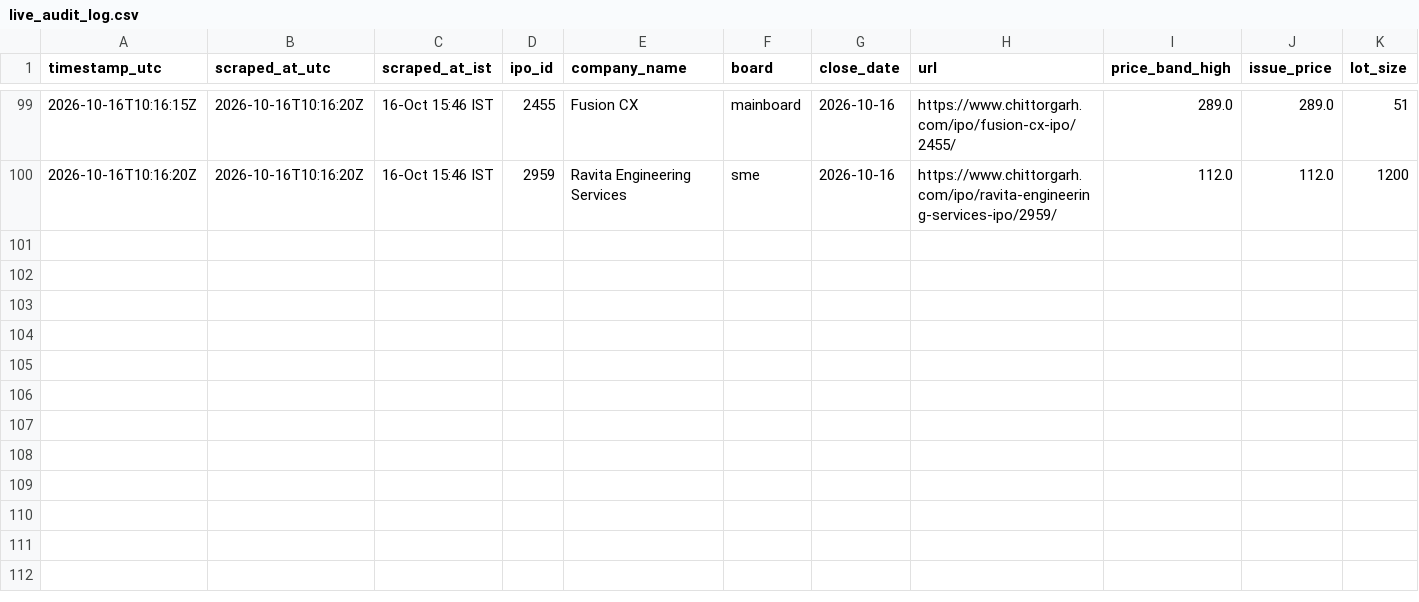
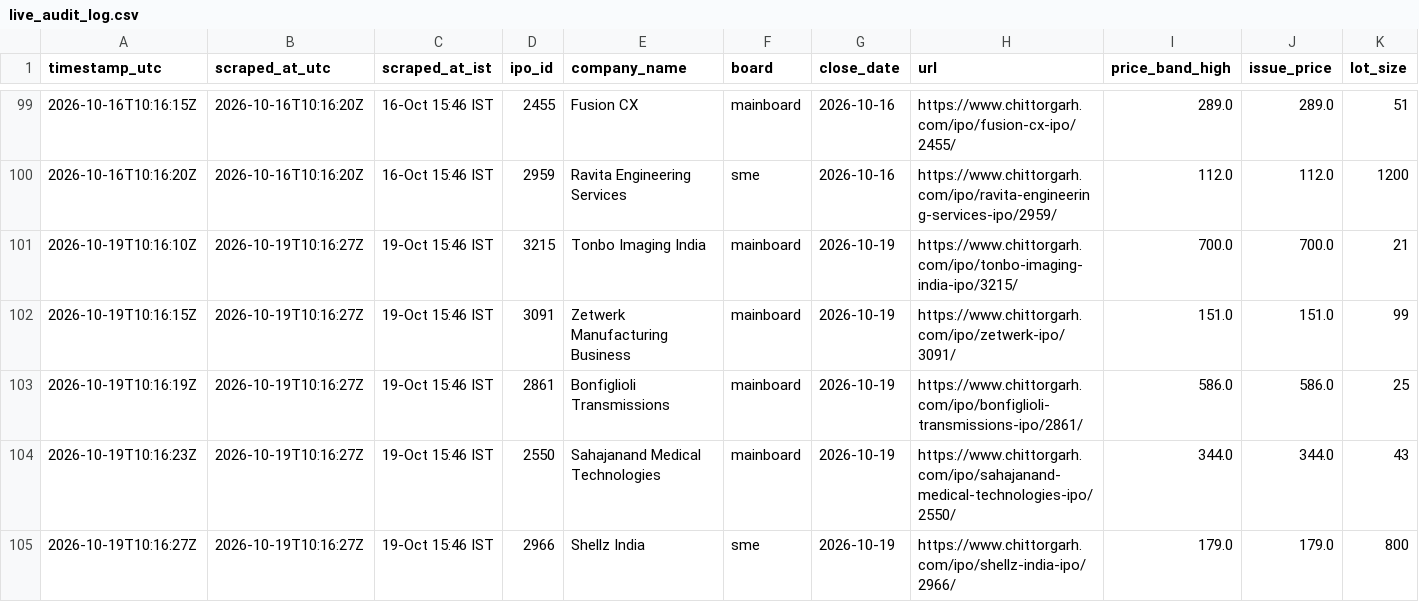
Before and after one commit to Vaibhav-162/money-monkey, a CSV file: data/live_audit_log.csv, drawn as a sheet; only a part is shown, gaps mark what is left out; rows hold the shown columns only; the diff names each change by its address in the sheet, - before the commit and + after, or states it on an @@ line.

```diff
--- a/data/live_audit_log.csv
+++ b/data/live_audit_log.csv
+row 101: 2026-10-19T10:16:10Z | 2026-10-19T10:16:27Z | 19-Oct 15:46 IST | 3215 | Tonbo Imaging India | mainboard | 2026-10-19 | https://www.chittorgarh.com/ipo/tonbo-imaging-india-ipo/3215/ | 700.0 | 700.0 | 21
+row 102: 2026-10-19T10:16:15Z | 2026-10-19T10:16:27Z | 19-Oct 15:46 IST | 3091 | Zetwerk Manufacturing Business | mainboard | 2026-10-19 | https://www.chittorgarh.com/ipo/zetwerk-ipo/3091/ | 151.0 | 151.0 | 99
+row 103: 2026-10-19T10:16:19Z | 2026-10-19T10:16:27Z | 19-Oct 15:46 IST | 2861 | Bonfiglioli Transmissions | mainboard | 2026-10-19 | https://www.chittorgarh.com/ipo/bonfiglioli-transmissions-ipo/2861/ | 586.0 | 586.0 | 25
+row 104: 2026-10-19T10:16:23Z | 2026-10-19T10:16:27Z | 19-Oct 15:46 IST | 2550 | Sahajanand Medical Technologies | mainboard | 2026-10-19 | https://www.chittorgarh.com/ipo/sahajanand-medical-technologies-ipo/2550/ | 344.0 | 344.0 | 43
+row 105: 2026-10-19T10:16:27Z | 2026-10-19T10:16:27Z | 19-Oct 15:46 IST | 2966 | Shellz India | sme | 2026-10-19 | https://www.chittorgarh.com/ipo/shellz-india-ipo/2966/ | 179.0 | 179.0 | 800
```
